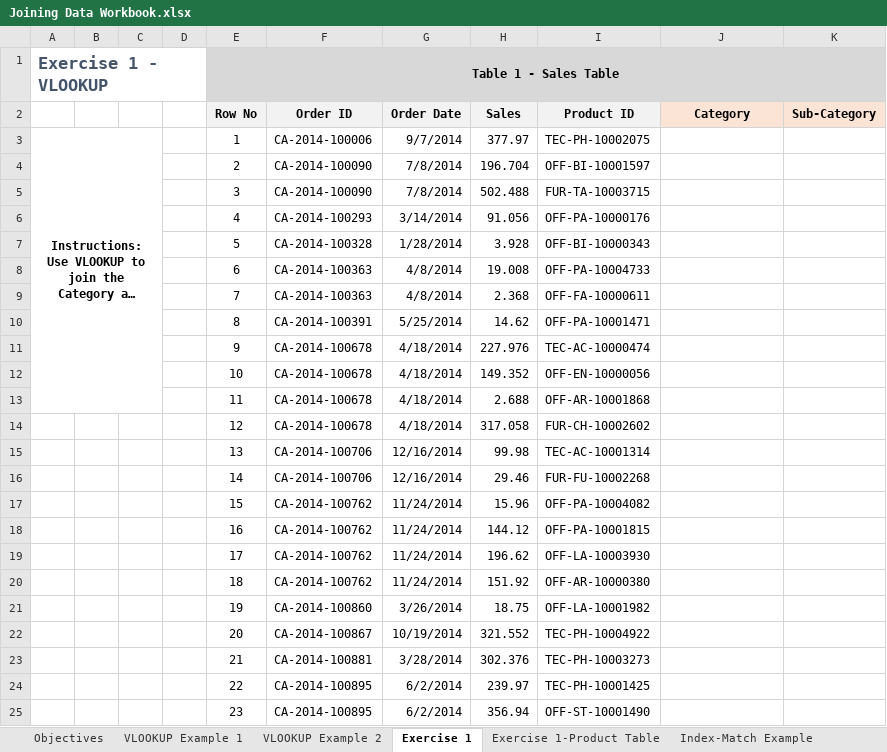
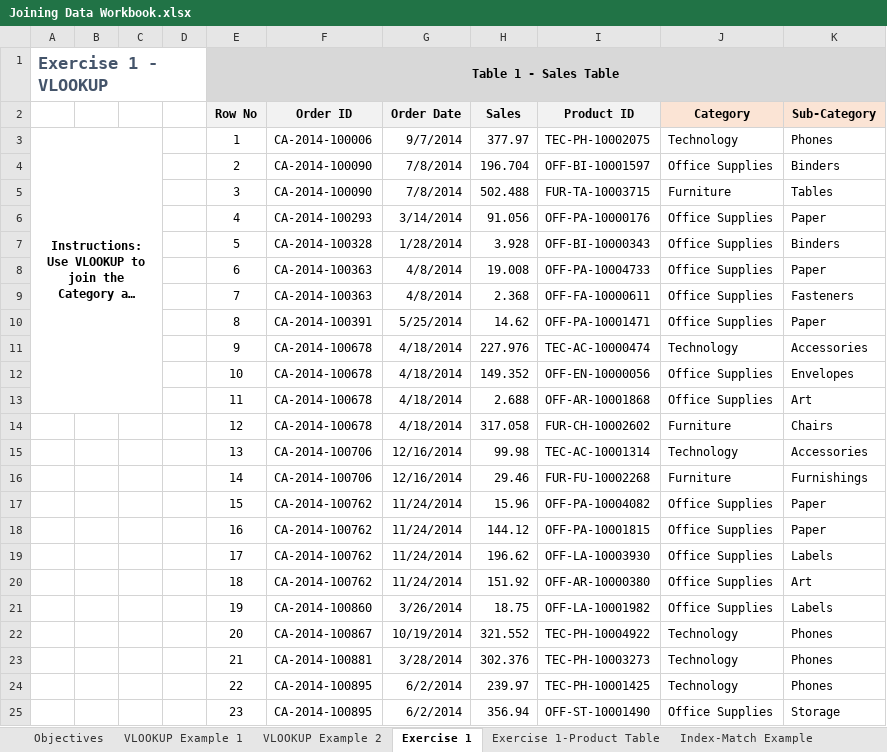
Before and after one commit to markpackham/WYWM_DataAnalysisExcel, an Excel workbook: Joining Data in Excel/Joining Data Workbook.xlsx, sheet Exercise 1, drawn as a sheet; only a part is shown; long unchanged cells end in …; values as stored, in another font and other column widths than the file's, no borders; the diff covers the shown part only; the diff names each change by its address in the sheet, - before the commit and + after, or states it on an @@ line.

Commit message:
Add join practical exercise

```diff
--- a/Joining Data in Excel/Joining Data Workbook.xlsx (sheet Exercise 1)
+++ b/Joining Data in Excel/Joining Data Workbook.xlsx (sheet Exercise 1)
-J3 (Category): (empty)
+J3 (Category): Technology
-K3 (Sub-Category): (empty)
+K3 (Sub-Category): Phones
-J4 (Category): (empty)
+J4 (Category): Office Supplies
-K4 (Sub-Category): (empty)
+K4 (Sub-Category): Binders
-J5 (Category): (empty)
+J5 (Category): Furniture
-K5 (Sub-Category): (empty)
+K5 (Sub-Category): Tables
-J6:J10 (Category): (empty)
+J6:J10 (Category): Office Supplies
-K6 (Sub-Category): (empty)
+K6 (Sub-Category): Paper
-K7 (Sub-Category): (empty)
+K7 (Sub-Category): Binders
-K8 (Sub-Category): (empty)
+K8 (Sub-Category): Paper
-K9 (Sub-Category): (empty)
+K9 (Sub-Category): Fasteners
-K10 (Sub-Category): (empty)
+K10 (Sub-Category): Paper
-J11 (Category): (empty)
+J11 (Category): Technology
-K11 (Sub-Category): (empty)
+K11 (Sub-Category): Accessories
-J12:J13 (Category): (empty)
+J12:J13 (Category): Office Supplies
-K12 (Sub-Category): (empty)
+K12 (Sub-Category): Envelopes
-K13 (Sub-Category): (empty)
+K13 (Sub-Category): Art
-J14 (Category): (empty)
+J14 (Category): Furniture
-K14 (Sub-Category): (empty)
+K14 (Sub-Category): Chairs
-J15 (Category): (empty)
+J15 (Category): Technology
-K15 (Sub-Category): (empty)
+K15 (Sub-Category): Accessories
-J16 (Category): (empty)
+J16 (Category): Furniture
-K16 (Sub-Category): (empty)
+K16 (Sub-Category): Furnishings
-J17:J21 (Category): (empty)
+J17:J21 (Category): Office Supplies
-K17:K18 (Sub-Category): (empty)
+K17:K18 (Sub-Category): Paper
-K19 (Sub-Category): (empty)
+K19 (Sub-Category): Labels
-K20 (Sub-Category): (empty)
+K20 (Sub-Category): Art
-K21 (Sub-Category): (empty)
+K21 (Sub-Category): Labels
-J22:J24 (Category): (empty)
+J22:J24 (Category): Technology
-K22:K24 (Sub-Category): (empty)
+K22:K24 (Sub-Category): Phones
-J25 (Category): (empty)
+J25 (Category): Office Supplies
-K25 (Sub-Category): (empty)
+K25 (Sub-Category): Storage
```
Also changed, not shown: 352 edited cells elsewhere in this sheet, sheet Exercise 2, sheet VLOOKUP Example 2, sheet Index-Match Example, sheet VLOOKUP Example 1, 1 other file.
